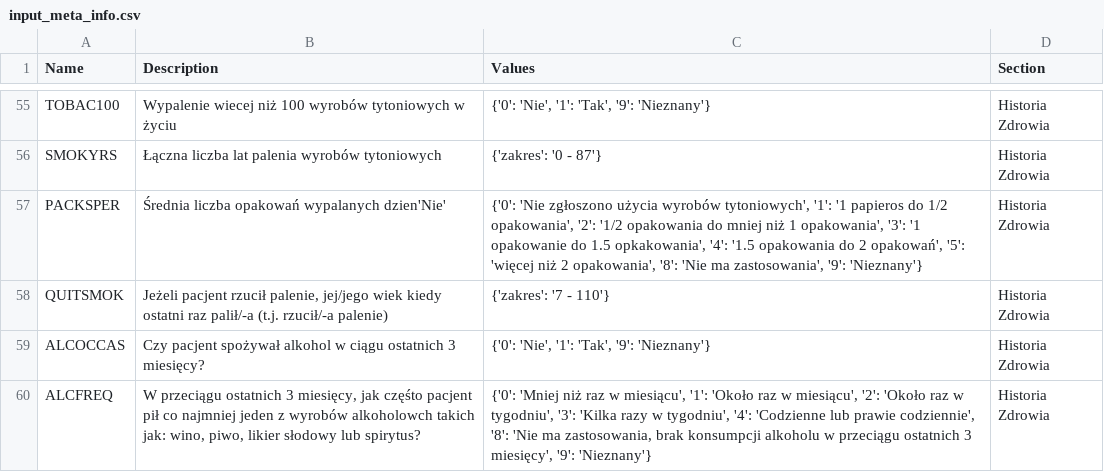
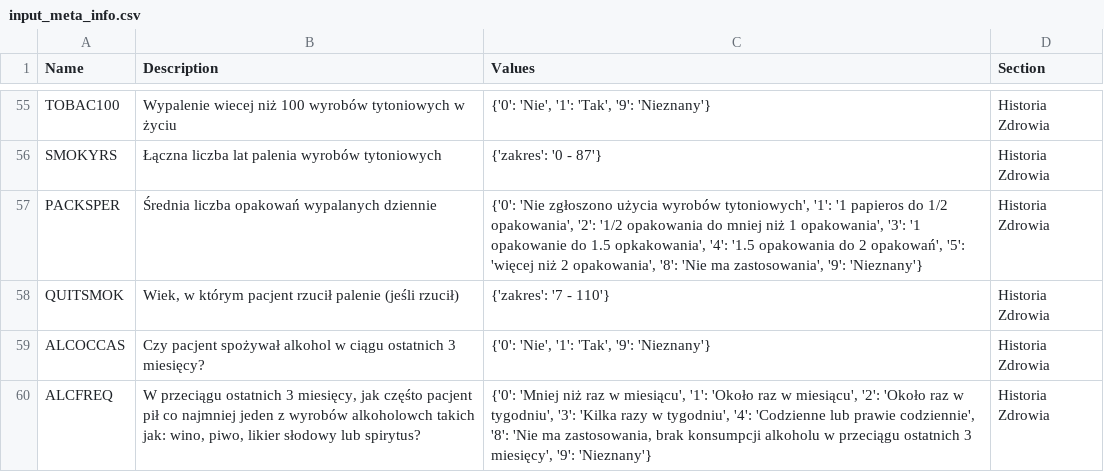
Before and after one commit to gitspartanska/nmed2024_pl, a CSV file: data/input_meta_info.csv, drawn as a sheet; only a part is shown, gaps mark what is left out.

Commit message:
Update input_meta_info.csv

```diff
--- a/data/input_meta_info.csv
+++ b/data/input_meta_info.csv
@@ -56,4 +56,4 @@ TOBAC100,Wypalenie wiecej niż 100 wyrobów tytoniowych w życiu,"{'0': 'Nie', '
 SMOKYRS,Łączna liczba lat palenia wyrobów tytoniowych,{'zakres': '0 - 87'},Historia Zdrowia
-PACKSPER,Średnia liczba opakowań wypalanych dzien'Nie',"{'0': 'Nie zgłoszono użycia wyrobów tytoniowych', '1': '1 papieros do 1/2 opakowania', '2': '1/2 opakowania do mniej niż 1 opakowania', '3': '1 opakowanie do 1.5 opkakowania', '4': '1.5 opakowania do 2 opakowań', '5': 'więcej niż 2 opakowania', '8': 'Nie ma zastosowania', '9': 'Nieznany'}",Historia Zdrowia
-QUITSMOK,"Jeżeli pacjent rzucił palenie, jej/jego wiek kiedy ostatni raz palił/-a (t.j. rzucił/-a palenie)",{'zakres': '7 - 110'},Historia Zdrowia
+PACKSPER,Średnia liczba opakowań wypalanych dziennie,"{'0': 'Nie zgłoszono użycia wyrobów tytoniowych', '1': '1 papieros do 1/2 opakowania', '2': '1/2 opakowania do mniej niż 1 opakowania', '3': '1 opakowanie do 1.5 opkakowania', '4': '1.5 opakowania do 2 opakowań', '5': 'więcej niż 2 opakowania', '8': 'Nie ma zastosowania', '9': 'Nieznany'}",Historia Zdrowia
+QUITSMOK,"Wiek, w którym pacjent rzucił palenie (jeśli rzucił)",{'zakres': '7 - 110'},Historia Zdrowia
 ALCOCCAS,"Czy pacjent spożywał alkohol w ciągu ostatnich 3 miesięcy?","{'0': 'Nie', '1': 'Tak', '9': 'Nieznany'}",Historia Zdrowia
```
